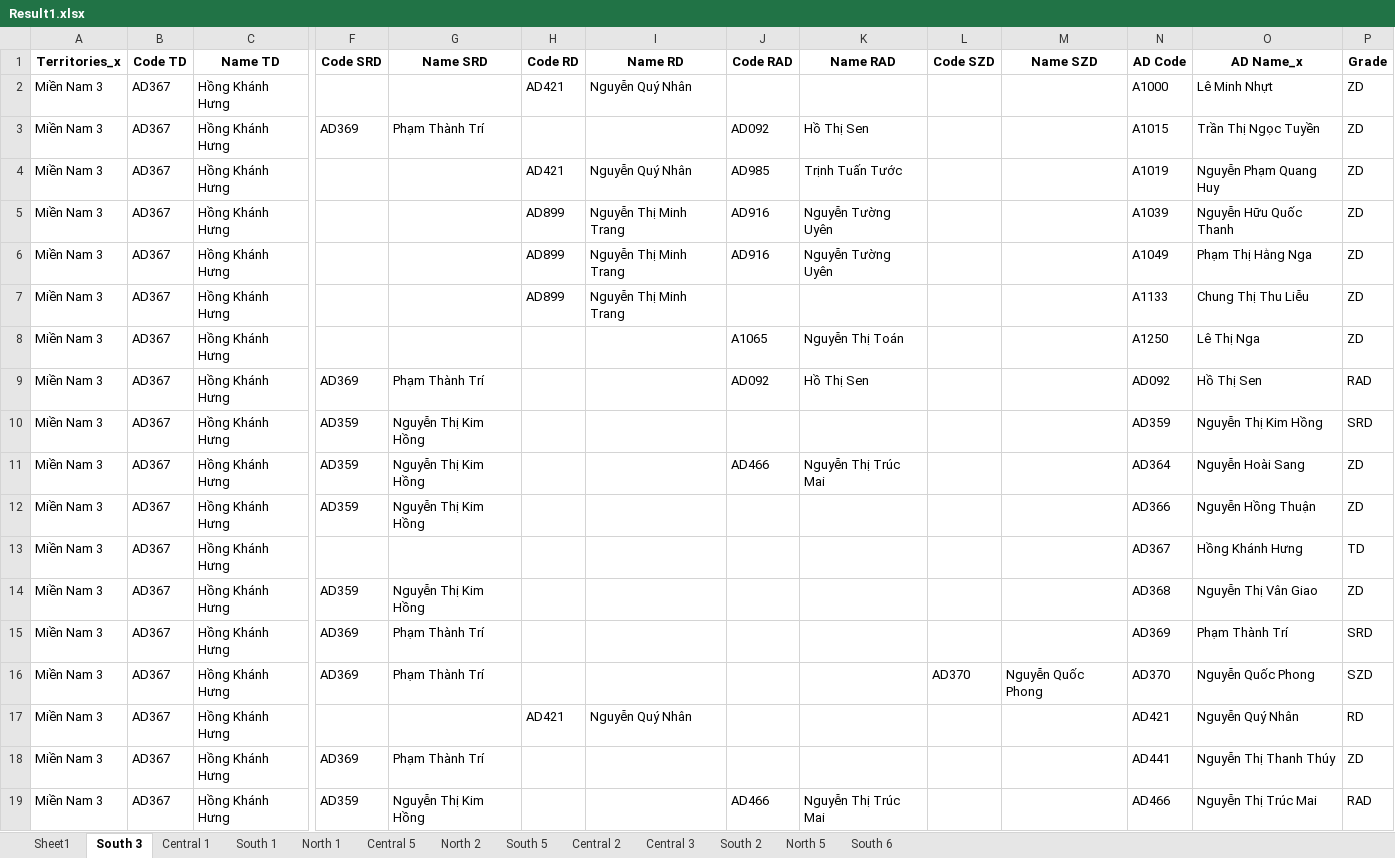
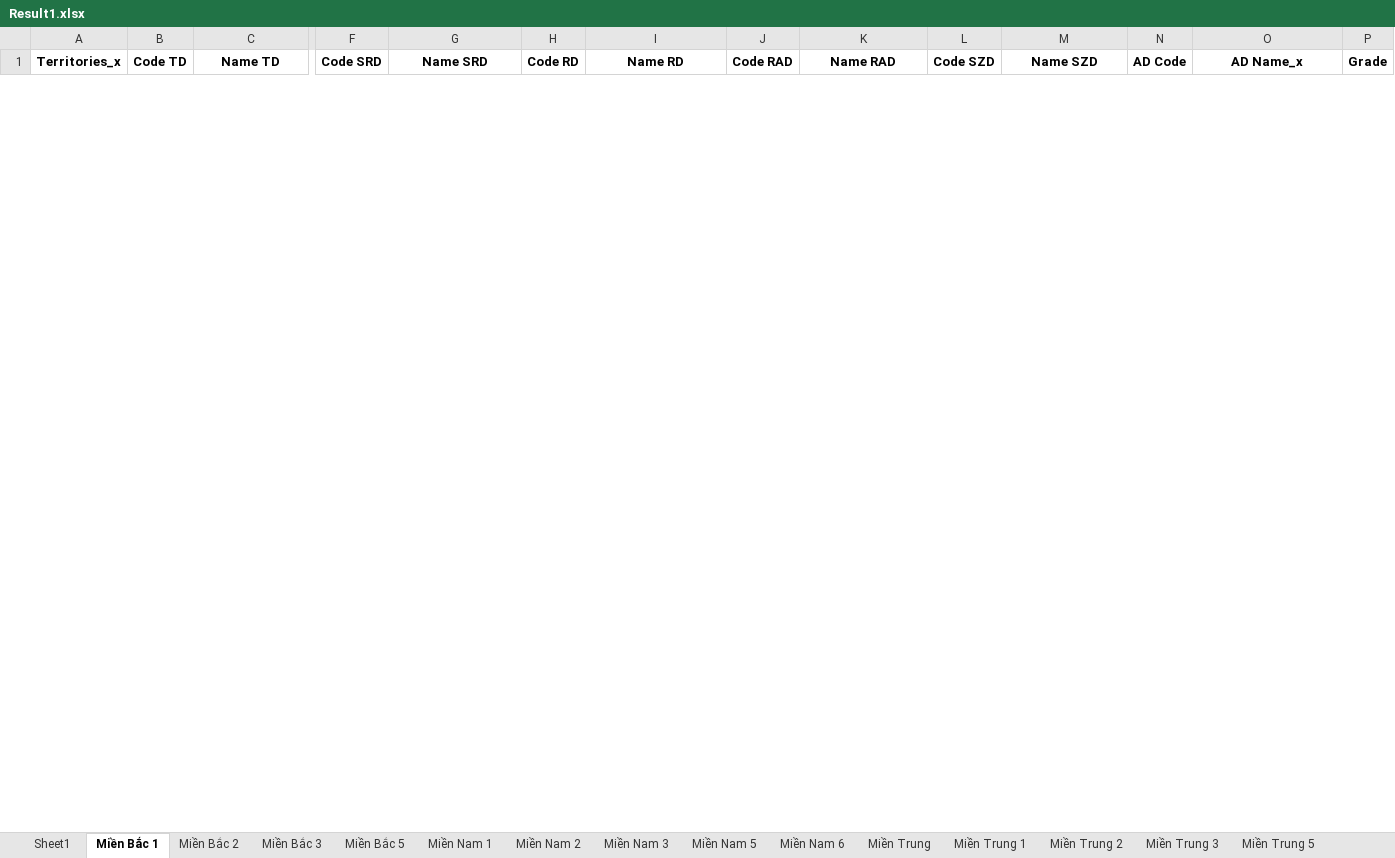
Before and after one commit to michaelmarytan81194/Python-Project, an Excel workbook: AD Bonus/Result1.xlsx, sheet Miền Bắc 1, drawn as a sheet; only a part is shown, gaps mark what is left out; values as stored, in another font and other column widths than the file's, no borders; removed rows and columns are numbered as before the commit, all else as after; rows hold the shown columns only; the diff covers the shown part only; the diff names each change by its address in the sheet, - before the commit and + after, or states it on an @@ line.

```diff
--- a/AD Bonus/Result1.xlsx (sheet Miền Bắc 1)
+++ b/AD Bonus/Result1.xlsx (sheet Miền Bắc 1)
-sheet tab: South 3
+sheet tab: Miền Bắc 1
-sheet tab: Central 1
+sheet tab: Miền Bắc 2
-sheet tab: South 1
+sheet tab: Miền Bắc 3
-sheet tab: North 1
+sheet tab: Miền Bắc 5
-sheet tab: Central 5
+sheet tab: Miền Nam 1
-sheet tab: North 2
+sheet tab: Miền Nam 2
-sheet tab: South 5
+sheet tab: Miền Nam 3
-sheet tab: Central 2
+sheet tab: Miền Nam 5
-sheet tab: Central 3
+sheet tab: Miền Nam 6
-sheet tab: South 2
+sheet tab: Miền Trung
-sheet tab: North 5
+sheet tab: Miền Trung 1
-sheet tab: South 6
+sheet tab: Miền Trung 2
+sheet tab: Miền Trung 3
+sheet tab: Miền Trung 5
-row 2: Miền Nam 3 | AD367 | Hồng Khánh Hưng |  |  | AD421 | Nguyễn Quý Nhân |  |  |  |  | A1000 | Lê Minh Nhựt | ZD
-row 3: Miền Nam 3 | AD367 | Hồng Khánh Hưng | AD369 | Phạm Thành Trí |  |  | AD092 | Hồ Thị Sen |  |  | A1015 | Trần Thị Ngọc Tuyền | ZD
-row 4: Miền Nam 3 | AD367 | Hồng Khánh Hưng |  |  | AD421 | Nguyễn Quý Nhân | AD985 | Trịnh Tuấn Tước |  |  | A1019 | Nguyễn Phạm Quang Huy | ZD
-row 5: Miền Nam 3 | AD367 | Hồng Khánh Hưng |  |  | AD899 | Nguyễn Thị Minh Trang | AD916 | Nguyễn Tường Uyên |  |  | A1039 | Nguyễn Hữu Quốc Thanh | ZD
-row 6: Miền Nam 3 | AD367 | Hồng Khánh Hưng |  |  | AD899 | Nguyễn Thị Minh Trang | AD916 | Nguyễn Tường Uyên |  |  | A1049 | Phạm Thị Hằng Nga | ZD
-row 7: Miền Nam 3 | AD367 | Hồng Khánh Hưng |  |  | AD899 | Nguyễn Thị Minh Trang |  |  |  |  | A1133 | Chung Thị Thu Liễu | ZD
-row 8: Miền Nam 3 | AD367 | Hồng Khánh Hưng |  |  |  |  | A1065 | Nguyễn Thị Toán |  |  | A1250 | Lê Thị Nga | ZD
-row 9: Miền Nam 3 | AD367 | Hồng Khánh Hưng | AD369 | Phạm Thành Trí |  |  | AD092 | Hồ Thị Sen |  |  | AD092 | Hồ Thị Sen | RAD
-row 10: Miền Nam 3 | AD367 | Hồng Khánh Hưng | AD359 | Nguyễn Thị Kim Hồng |  |  |  |  |  |  | AD359 | Nguyễn Thị Kim Hồng | SRD
-row 11: Miền Nam 3 | AD367 | Hồng Khánh Hưng | AD359 | Nguyễn Thị Kim Hồng |  |  | AD466 | Nguyễn Thị Trúc Mai |  |  | AD364 | Nguyễn Hoài Sang | ZD
-row 12: Miền Nam 3 | AD367 | Hồng Khánh Hưng | AD359 | Nguyễn Thị Kim Hồng |  |  |  |  |  |  | AD366 | Nguyễn Hồng Thuận | ZD
-row 13: Miền Nam 3 | AD367 | Hồng Khánh Hưng |  |  |  |  |  |  |  |  | AD367 | Hồng Khánh Hưng | TD
-row 14: Miền Nam 3 | AD367 | Hồng Khánh Hưng | AD359 | Nguyễn Thị Kim Hồng |  |  |  |  |  |  | AD368 | Nguyễn Thị Vân Giao | ZD
-row 15: Miền Nam 3 | AD367 | Hồng Khánh Hưng | AD369 | Phạm Thành Trí |  |  |  |  |  |  | AD369 | Phạm Thành Trí | SRD
-row 16: Miền Nam 3 | AD367 | Hồng Khánh Hưng | AD369 | Phạm Thành Trí |  |  |  |  | AD370 | Nguyễn Quốc Phong | AD370 | Nguyễn Quốc Phong | SZD
-row 17: Miền Nam 3 | AD367 | Hồng Khánh Hưng |  |  | AD421 | Nguyễn Quý Nhân |  |  |  |  | AD421 | Nguyễn Quý Nhân | RD
-row 18: Miền Nam 3 | AD367 | Hồng Khánh Hưng | AD369 | Phạm Thành Trí |  |  |  |  |  |  | AD441 | Nguyễn Thị Thanh Thúy | ZD
-row 19: Miền Nam 3 | AD367 | Hồng Khánh Hưng | AD359 | Nguyễn Thị Kim Hồng |  |  | AD466 | Nguyễn Thị Trúc Mai |  |  | AD466 | Nguyễn Thị Trúc Mai | RAD
```
Also changed, not shown: 19 added rows and 28 removed rows elsewhere in this sheet, sheet Miền Nam 3, sheet Miền Nam 2, sheet Miền Bắc 2, sheet Miền Nam 1, sheet Miền Nam 5, sheet Miền Bắc 3, 5 more sheets, 1 other file.
